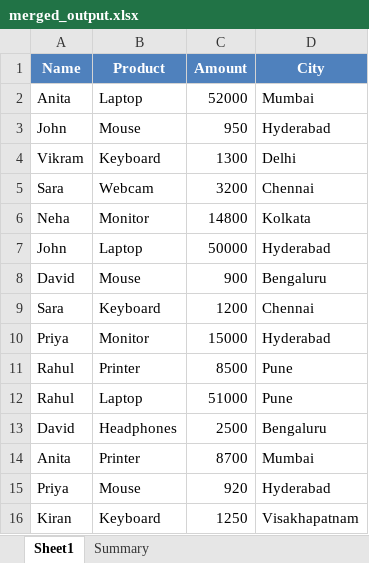
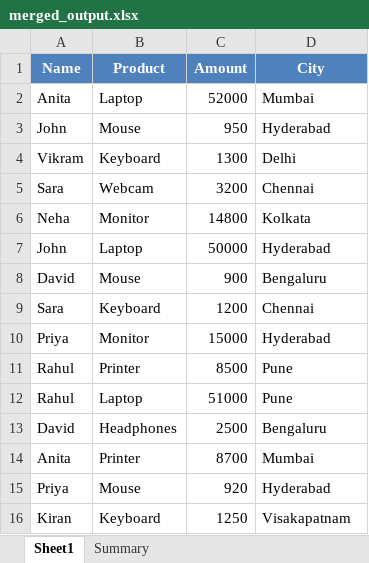
Before and after one commit to Bhanoday-Pothu/Excel-Automation-Toolkit, an Excel workbook: output/merged_output.xlsx, sheet Sheet1, drawn as a sheet; values as stored, in another font and other column widths than the file's, no borders; the diff names each change by its address in the sheet, - before the commit and + after, or states it on an @@ line.

```diff
--- a/output/merged_output.xlsx (sheet Sheet1)
+++ b/output/merged_output.xlsx (sheet Sheet1)
-D16 (City): Visakhapatnam
+D16 (City): Visakapatnam
```
Also changed, not shown: charts or pictures, input/sales_march.xlsx, 7 other files.
